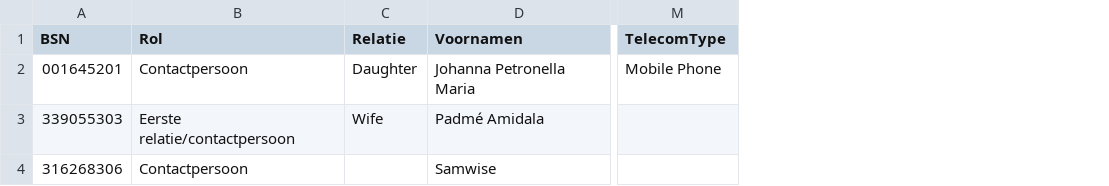
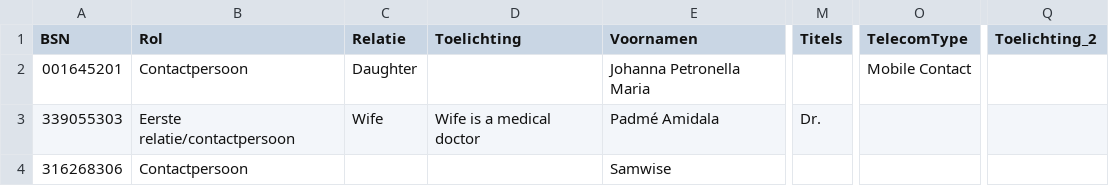
Before and after one commit to MaastrichtUniversity/docker-health, a CSV file: data/envida-demo-data/csv/contactpersoon_2024.csv, drawn as a sheet; only a part is shown, gaps mark what is left out; addresses are those after the commit; the diff names each change by its address in the sheet, - before the commit and + after, or states it on an @@ line.

```diff
--- a/data/envida-demo-data/csv/contactpersoon_2024.csv
+++ b/data/envida-demo-data/csv/contactpersoon_2024.csv
+column D (Toelichting), row 3: Wife is a medical doctor
+column M (Titels), row 3: Dr.
+column Q (Toelichting_2), empty
-O2 (TelecomType): Mobile Phone
+O2 (TelecomType): Mobile Contact
```
Also changed, not shown: data/mumc-demo-data/csv/contactpersoon_2024.csv, data/test-demo-data/csv/contactpersoon_2024.csv, 2 other files.
